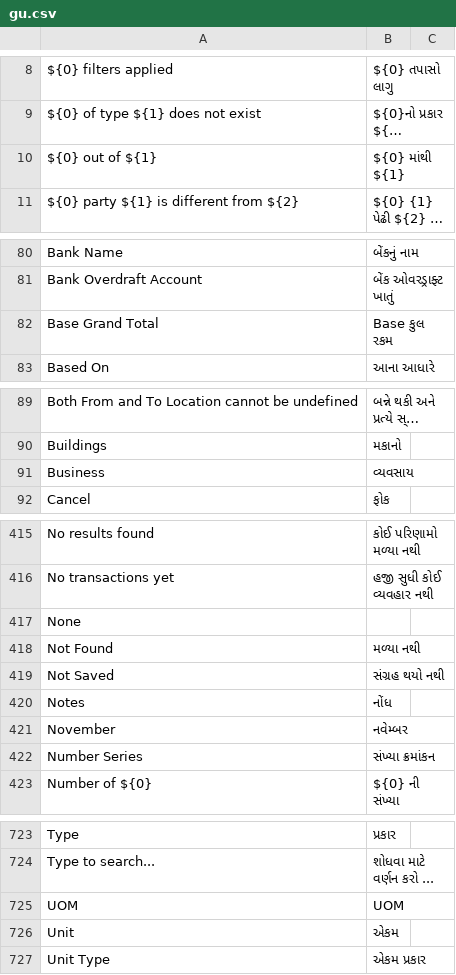
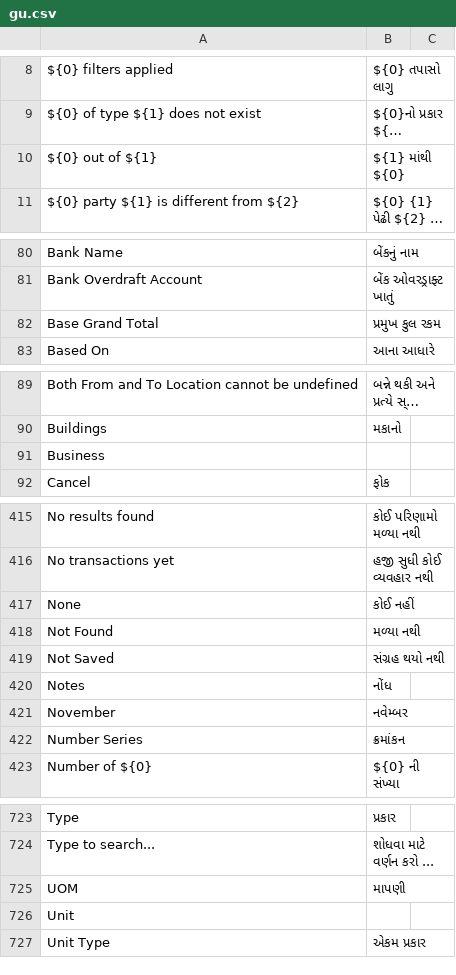
Before and after one commit to jaylee137/books, a CSV file: translations/gu.csv, drawn as a sheet; only a part is shown, gaps mark what is left out; long unchanged cells end in …; the diff covers the shown part only; the diff names each change by its address in the sheet, - before the commit and + after, or states it on an @@ line.

Commit message:
translation: edit/fix few translation in gujarati that came to notice

```diff
--- a/translations/gu.csv
+++ b/translations/gu.csv
-B10: ${0} માંથી ${1}
+B10: ${1} માંથી ${0}
-B82: Base કુલ રકમ
+B82: પ્રમુખ કુલ રકમ
-B91: વ્યવસાય
+B91: (empty)
-B417: (empty)
+B417: કોઈ નહીં
-B422: સંખ્યા ક્રમાંકન
+B422: ક્રમાંકન
-B725: UOM
+B725: માપણી
-B726: એકમ
+B726: (empty)
```
Also changed, not shown: 4 added rows, 4 removed rows and 26 edited cells elsewhere in this file.
